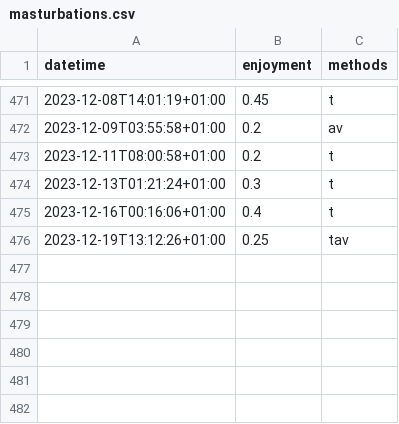
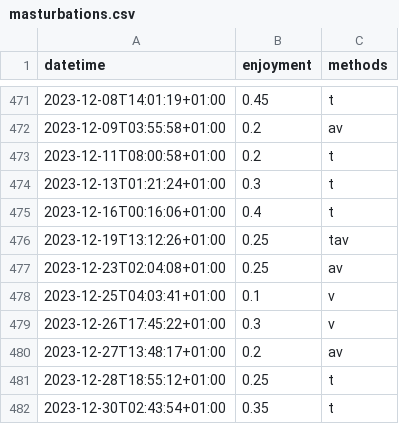
Before and after one commit to niplav/niplav.github.io, a CSV file: data/masturbations.csv, drawn as a sheet; only a part is shown, gaps mark what is left out; the diff names each change by its address in the sheet, - before the commit and + after, or states it on an @@ line.

```diff
--- a/data/masturbations.csv
+++ b/data/masturbations.csv
+row 477: 2023-12-23T02:04:08+01:00 | 0.25 | av
+row 478: 2023-12-25T04:03:41+01:00 | 0.1 | v
+row 479: 2023-12-26T17:45:22+01:00 | 0.3 | v
+row 480: 2023-12-27T13:48:17+01:00 | 0.2 | av
+row 481: 2023-12-28T18:55:12+01:00 | 0.25 | t
+row 482: 2023-12-30T02:43:54+01:00 | 0.35 | t
```
Also changed, not shown: data/substances.csv, 30 other files.
